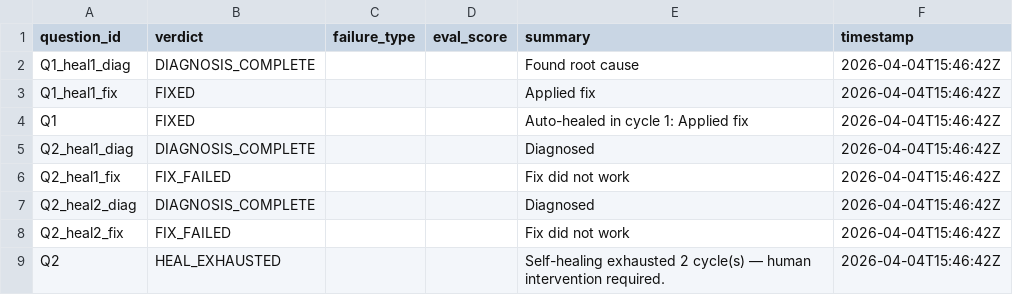
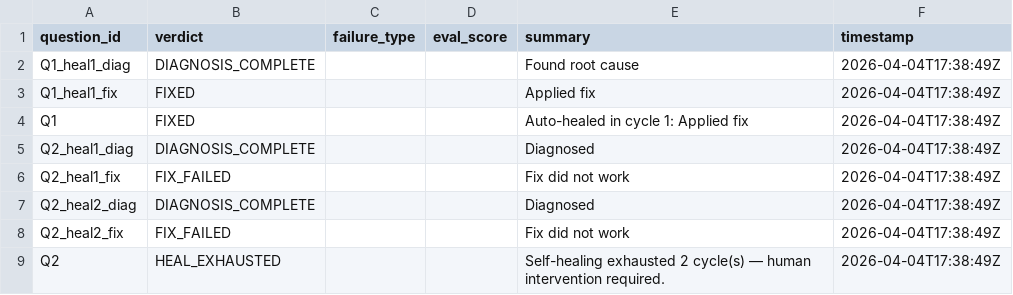
Before and after one commit to Nerfherder16/BrickLayer, a TSV file: results.tsv, drawn as a sheet.

```diff
--- a/results.tsv
+++ b/results.tsv
@@ -1,9 +1,9 @@
 question_id	verdict	failure_type	eval_score	summary	timestamp
-Q1_heal1_diag	DIAGNOSIS_COMPLETE			Found root cause	2026-04-04T15:46:42Z
-Q1_heal1_fix	FIXED			Applied fix	2026-04-04T15:46:42Z
-Q1	FIXED			Auto-healed in cycle 1: Applied fix	2026-04-04T15:46:42Z
-Q2_heal1_diag	DIAGNOSIS_COMPLETE			Diagnosed	2026-04-04T15:46:42Z
-Q2_heal1_fix	FIX_FAILED			Fix did not work	2026-04-04T15:46:42Z
-Q2_heal2_diag	DIAGNOSIS_COMPLETE			Diagnosed	2026-04-04T15:46:42Z
-Q2_heal2_fix	FIX_FAILED			Fix did not work	2026-04-04T15:46:42Z
-Q2	HEAL_EXHAUSTED			Self-healing exhausted 2 cycle(s) — human intervention required.	2026-04-04T15:46:42Z
+Q1_heal1_diag	DIAGNOSIS_COMPLETE			Found root cause	2026-04-04T17:38:49Z
+Q1_heal1_fix	FIXED			Applied fix	2026-04-04T17:38:49Z
+Q1	FIXED			Auto-healed in cycle 1: Applied fix	2026-04-04T17:38:49Z
+Q2_heal1_diag	DIAGNOSIS_COMPLETE			Diagnosed	2026-04-04T17:38:49Z
+Q2_heal1_fix	FIX_FAILED			Fix did not work	2026-04-04T17:38:49Z
+Q2_heal2_diag	DIAGNOSIS_COMPLETE			Diagnosed	2026-04-04T17:38:49Z
+Q2_heal2_fix	FIX_FAILED			Fix did not work	2026-04-04T17:38:49Z
+Q2	HEAL_EXHAUSTED			Self-healing exhausted 2 cycle(s) — human intervention required.	2026-04-04T17:38:49Z
```
Also changed, not shown: 48 other files.
